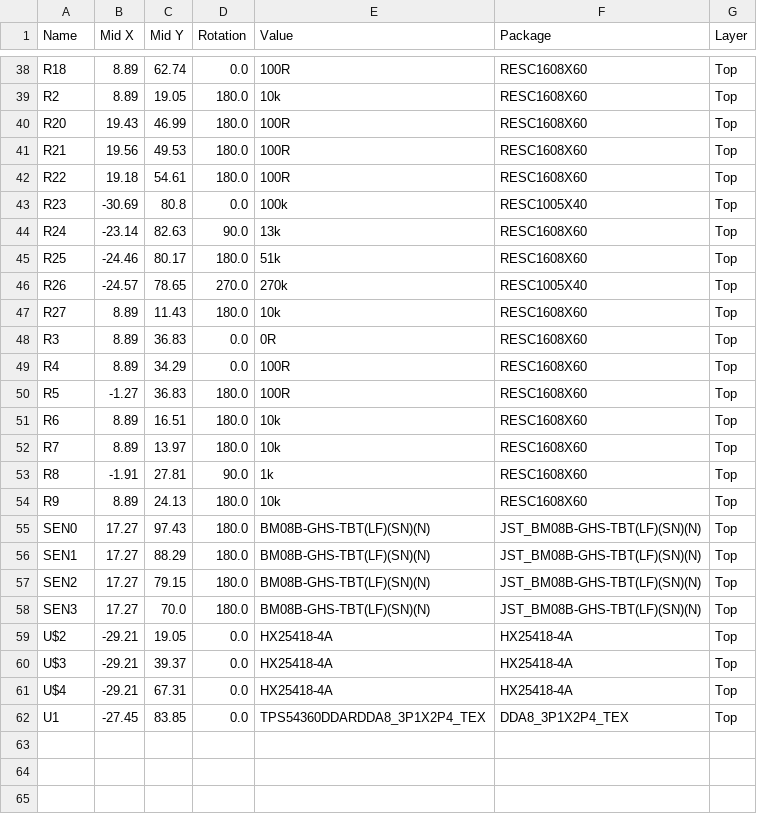
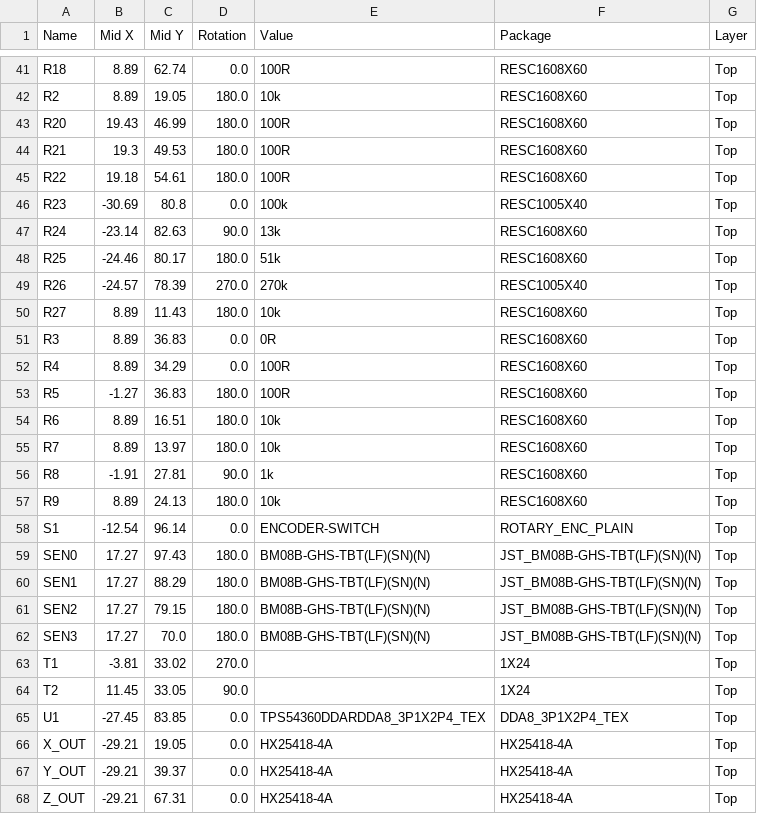
Before and after one commit to darkmattericecoffee/handheld-cnc, a CSV file: pcb/teensy-jst_01.4 v10_formatted/Assembly/PnP_teensy-jst_01.4 v10_front.csv (was pcb/teensy-jst_01.3 v10_formatted/Assembly/PnP_teensy-jst_01.3 v10_front.csv), drawn as a sheet; only a part is shown, gaps mark what is left out; the diff covers the shown part only.

```diff
--- a/pcb/teensy-jst_01.3 v10_formatted/Assembly/PnP_teensy-jst_01.3 v10_front.csv
+++ b/pcb/teensy-jst_01.4 v10_formatted/Assembly/PnP_teensy-jst_01.4 v10_front.csv
@@ -40,3 +43,3 @@ R2,8.89,19.05,180.0,10k,RESC1608X60,Top
 R20,19.43,46.99,180.0,100R,RESC1608X60,Top
-R21,19.56,49.53,180.0,100R,RESC1608X60,Top
+R21,19.3,49.53,180.0,100R,RESC1608X60,Top
 R22,19.18,54.61,180.0,100R,RESC1608X60,Top
@@ -45,3 +48,3 @@ R24,-23.14,82.63,90.0,13k,RESC1608X60,Top
 R25,-24.46,80.17,180.0,51k,RESC1608X60,Top
-R26,-24.57,78.65,270.0,270k,RESC1005X40,Top
+R26,-24.57,78.39,270.0,270k,RESC1005X40,Top
 R27,8.89,11.43,180.0,10k,RESC1608X60,Top
@@ -54,2 +57,3 @@ R8,-1.91,27.81,90.0,1k,RESC1608X60,Top
 R9,8.89,24.13,180.0,10k,RESC1608X60,Top
+S1,-12.54,96.14,0.0,ENCODER-SWITCH,ROTARY_ENC_PLAIN,Top
 SEN0,17.27,97.43,180.0,BM08B-GHS-TBT(LF)(SN)(N),JST_BM08B-GHS-TBT(LF)(SN)(N),Top
@@ -58,5 +62,7 @@ SEN2,17.27,79.15,180.0,BM08B-GHS-TBT(LF)(SN)(N),JST_BM08B-GHS-TBT(LF)(SN)(N),Top
 SEN3,17.27,70.0,180.0,BM08B-GHS-TBT(LF)(SN)(N),JST_BM08B-GHS-TBT(LF)(SN)(N),Top
-U$2,-29.21,19.05,0.0,HX25418-4A,HX25418-4A,Top
-U$3,-29.21,39.37,0.0,HX25418-4A,HX25418-4A,Top
-U$4,-29.21,67.31,0.0,HX25418-4A,HX25418-4A,Top
+T1,-3.81,33.02,270.0,,1X24,Top
+T2,11.45,33.05,90.0,,1X24,Top
 U1,-27.45,83.85,0.0,TPS54360DDARDDA8_3P1X2P4_TEX,DDA8_3P1X2P4_TEX,Top
+X_OUT,-29.21,19.05,0.0,HX25418-4A,HX25418-4A,Top
+Y_OUT,-29.21,39.37,0.0,HX25418-4A,HX25418-4A,Top
+Z_OUT,-29.21,67.31,0.0,HX25418-4A,HX25418-4A,Top
```
Also changed, not shown: 6 added rows, 3 removed rows and 17 edited cells elsewhere in this file, 20 other files.
